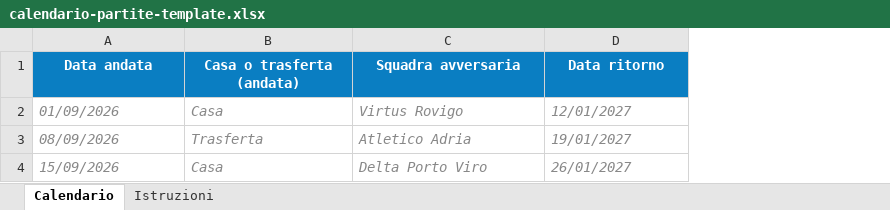
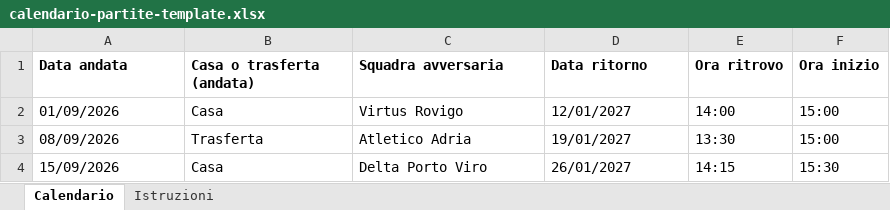
Before and after one commit to coianizcristian-max/gkt, an Excel workbook: public/templates/calendario-partite-template.xlsx, sheet Calendario, drawn as a sheet; values as stored, in another font and other column widths than the file's, no borders; the diff names each change by its address in the sheet, - before the commit and + after, or states it on an @@ line.

Commit message:
GKseason orari partite

```diff
--- a/public/templates/calendario-partite-template.xlsx (sheet Calendario)
+++ b/public/templates/calendario-partite-template.xlsx (sheet Calendario)
+column E (Ora ritrovo), rows 2-4: 14:00 | 13:30 | 14:15
+column F (Ora inizio), rows 2-4: 15:00 | 15:00 | 15:30
@@ A1:D1 fill: #0A7EC2 → none, text colour: #FFFFFF → black, alignment: center → left @@
@@ A2:D4 italic: on → off, text colour: #888888 → black @@
```
Also changed, not shown: sheet Istruzioni, 4 other files.
